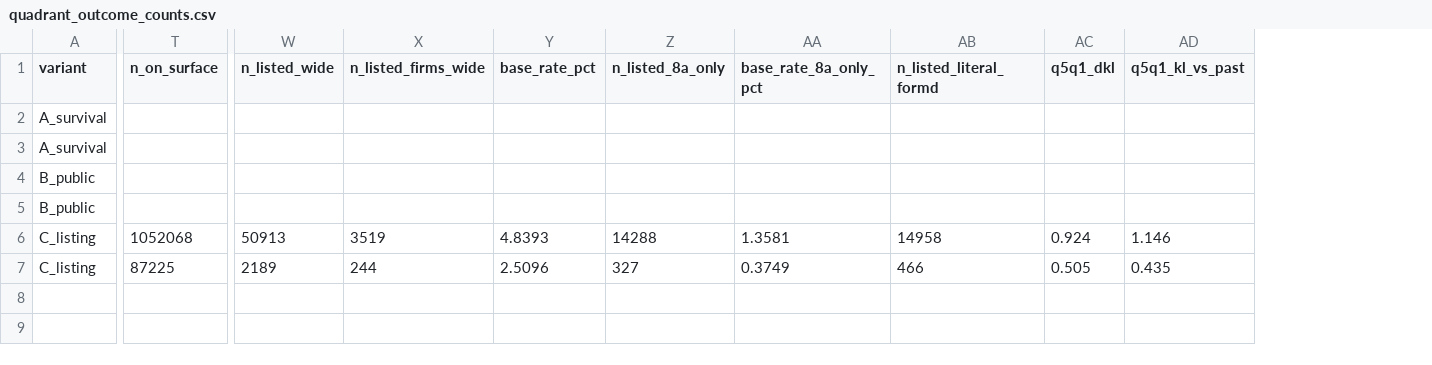
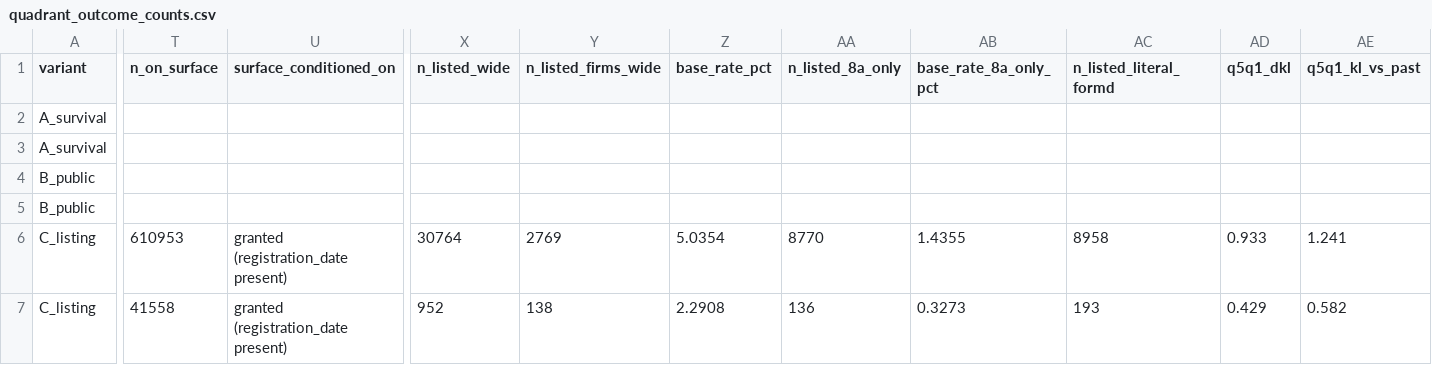
Before and after one commit to ericsilver/novelty, a CSV file: paper/results/quadrant_outcome_counts.csv, drawn as a sheet; only a part is shown, gaps mark what is left out; addresses are those after the commit; the diff covers the shown part only; the diff names each change by its address in the sheet, - before the commit and + after, or states it on an @@ line.

```diff
--- a/paper/results/quadrant_outcome_counts.csv
+++ b/paper/results/quadrant_outcome_counts.csv
+column U (surface_conditioned_on), rows 6-7: granted (registration_date present) | granted (registration_date present)
-T6 (n_on_surface): 1052068
+T6 (n_on_surface): 610953
-X6 (n_listed_wide): 50913
+X6 (n_listed_wide): 30764
-Y6 (n_listed_firms_wide): 3519
+Y6 (n_listed_firms_wide): 2769
-Z6 (base_rate_pct): 4.8393
+Z6 (base_rate_pct): 5.0354
-AA6 (n_listed_8a_only): 14288
+AA6 (n_listed_8a_only): 8770
-AB6 (base_rate_8a_only_pct): 1.3581
+AB6 (base_rate_8a_only_pct): 1.4355
-AC6 (n_listed_literal_formd): 14958
+AC6 (n_listed_literal_formd): 8958
-AD6 (q5q1_dkl): 0.924
+AD6 (q5q1_dkl): 0.933
-AE6 (q5q1_kl_vs_past): 1.146
+AE6 (q5q1_kl_vs_past): 1.241
-T7 (n_on_surface): 87225
+T7 (n_on_surface): 41558
-X7 (n_listed_wide): 2189
+X7 (n_listed_wide): 952
-Y7 (n_listed_firms_wide): 244
+Y7 (n_listed_firms_wide): 138
-Z7 (base_rate_pct): 2.5096
+Z7 (base_rate_pct): 2.2908
-AA7 (n_listed_8a_only): 327
+AA7 (n_listed_8a_only): 136
-AB7 (base_rate_8a_only_pct): 0.3749
+AB7 (base_rate_8a_only_pct): 0.3273
-AC7 (n_listed_literal_formd): 466
+AC7 (n_listed_literal_formd): 193
-AD7 (q5q1_dkl): 0.505
+AD7 (q5q1_dkl): 0.429
-AE7 (q5q1_kl_vs_past): 0.435
+AE7 (q5q1_kl_vs_past): 0.582
```
Also changed, not shown: 4 edited cells elsewhere in this file, paper/results/quadrant_surface_diagnostics.csv, 6 other files.
